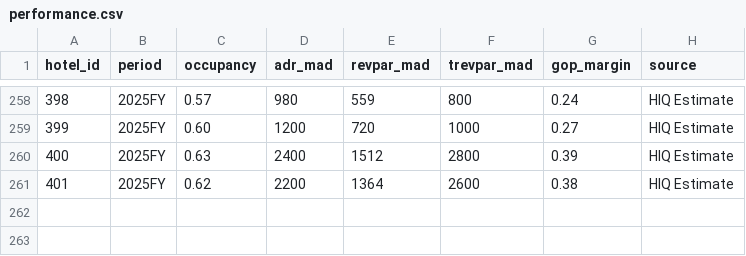
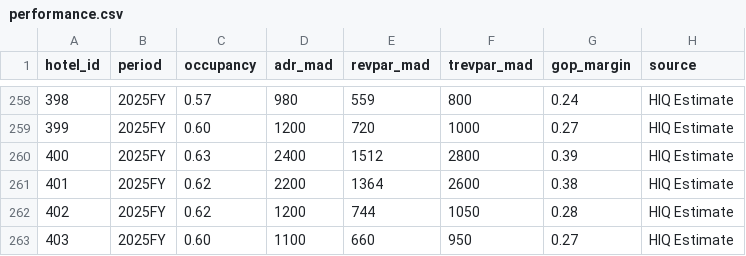
Before and after one commit to oaddahre/hospitalityiq, a CSV file: performance.csv, drawn as a sheet; only a part is shown, gaps mark what is left out; the diff names each change by its address in the sheet, - before the commit and + after, or states it on an @@ line.

```diff
--- a/performance.csv
+++ b/performance.csv
+row 262: 402 | 2025FY | 0.62 | 1200 | 744 | 1050 | 0.28 | HIQ Estimate
+row 263: 403 | 2025FY | 0.60 | 1100 | 660 | 950 | 0.27 | HIQ Estimate
```
Also changed, not shown: hotels.csv.
